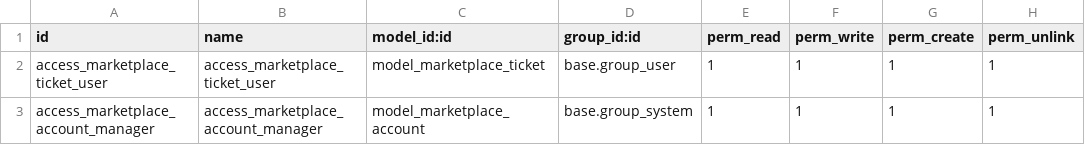
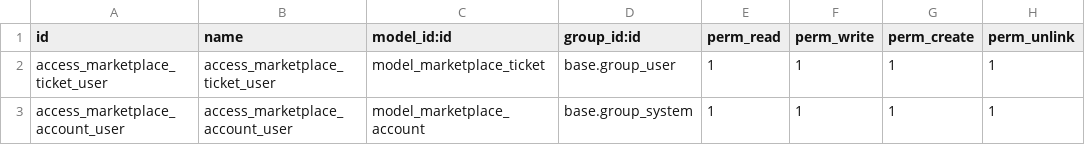
Before and after one commit to cosladafon123456789/odoo_17_cfon, a CSV file: marketplace_helpdesk/security/ir.model.access.csv, drawn as a sheet.

```diff
--- a/marketplace_helpdesk/security/ir.model.access.csv
+++ b/marketplace_helpdesk/security/ir.model.access.csv
@@ -2,2 +2,2 @@ id,name,model_id:id,group_id:id,perm_read,perm_write,perm_create,perm_unlink
 access_marketplace_ticket_user,access_marketplace_ticket_user,model_marketplace_ticket,base.group_user,1,1,1,1
-access_marketplace_account_manager,access_marketplace_account_manager,model_marketplace_account,base.group_system,1,1,1,1
+access_marketplace_account_user,access_marketplace_account_user,model_marketplace_account,base.group_system,1,1,1,1
```
Also changed, not shown: 12 other files.
